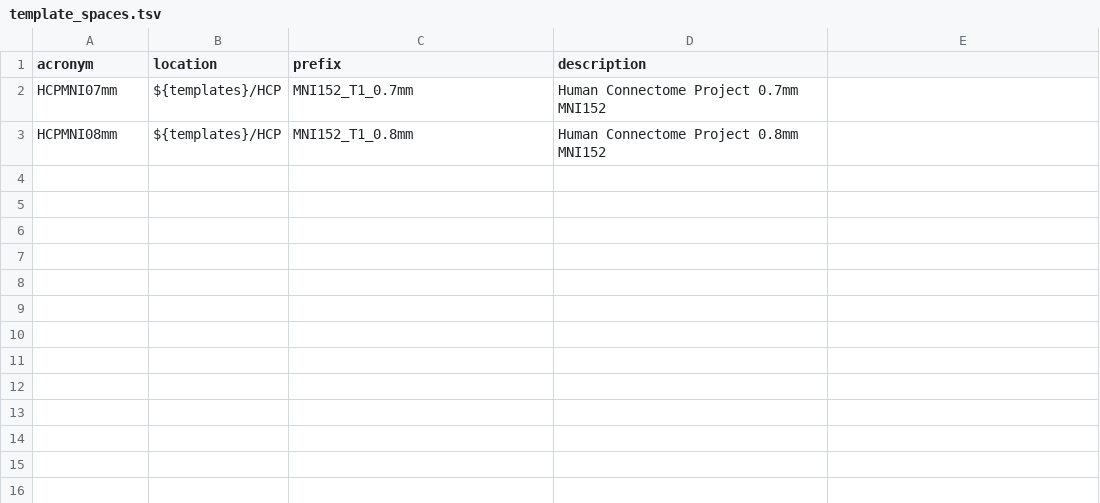
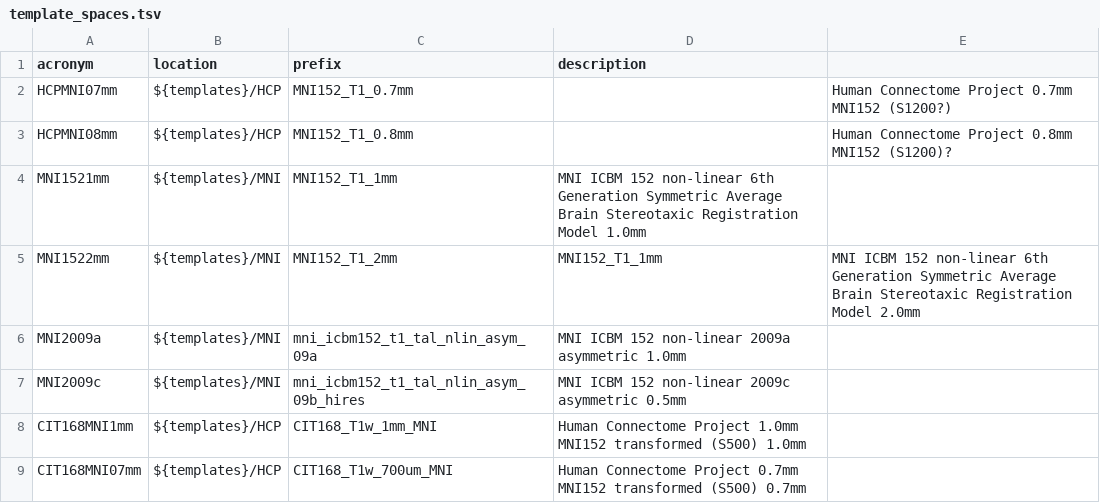
Before and after one commit to TKoscik/nimg_core, a TSV file: lut/template_spaces.tsv, drawn as a sheet.

Commit message:
Update template_spaces.tsv

```diff
--- a/lut/template_spaces.tsv
+++ b/lut/template_spaces.tsv
@@ -1,3 +1,9 @@
 acronym	location	prefix	description
-HCPMNI07mm	${templates}/HCP	MNI152_T1_0.7mm	Human Connectome Project 0.7mm MNI152
-HCPMNI08mm	${templates}/HCP	MNI152_T1_0.8mm	Human Connectome Project 0.8mm MNI152
+HCPMNI07mm	${templates}/HCP	MNI152_T1_0.7mm		Human Connectome Project 0.7mm MNI152 (S1200?)
+HCPMNI08mm	${templates}/HCP	MNI152_T1_0.8mm		Human Connectome Project 0.8mm MNI152 (S1200)?
+MNI1521mm	${templates}/MNI	MNI152_T1_1mm	MNI ICBM 152 non-linear 6th Generation Symmetric Average Brain Stereotaxic Registration Model 1.0mm
+MNI1522mm	${templates}/MNI	MNI152_T1_2mm	MNI152_T1_1mm	MNI ICBM 152 non-linear 6th Generation Symmetric Average Brain Stereotaxic Registration Model 2.0mm
+MNI2009a	${templates}/MNI	mni_icbm152_t1_tal_nlin_asym_09a	MNI ICBM 152 non-linear 2009a asymmetric 1.0mm
+MNI2009c	${templates}/MNI	mni_icbm152_t1_tal_nlin_asym_09b_hires	MNI ICBM 152 non-linear 2009c asymmetric 0.5mm
+CIT168MNI1mm	${templates}/HCP	CIT168_T1w_1mm_MNI	Human Connectome Project 1.0mm MNI152 transformed (S500) 1.0mm
+CIT168MNI07mm	${templates}/HCP	CIT168_T1w_700um_MNI	Human Connectome Project 0.7mm MNI152 transformed (S500) 0.7mm
```
